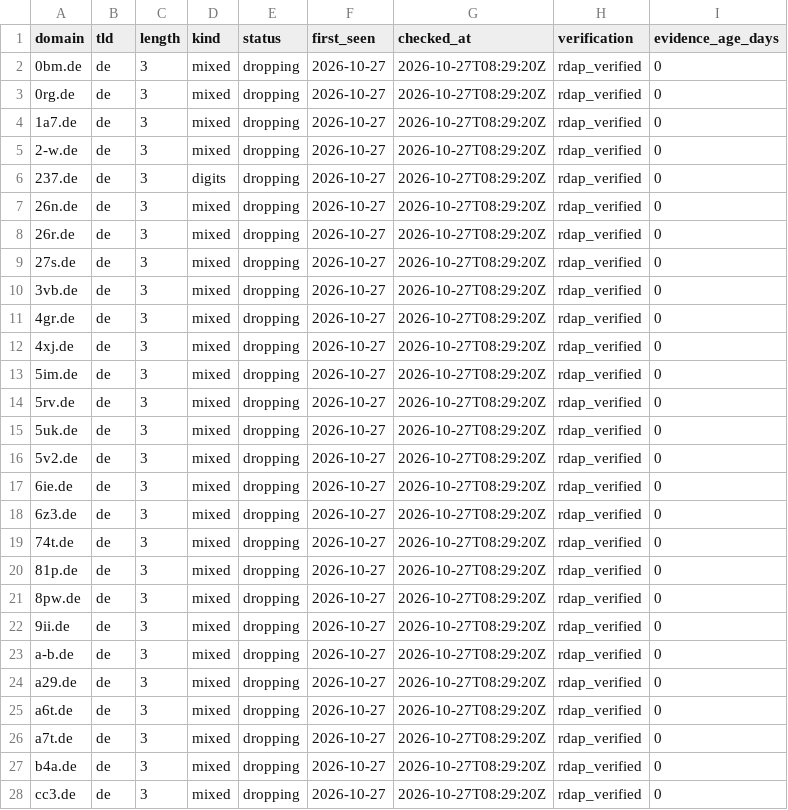
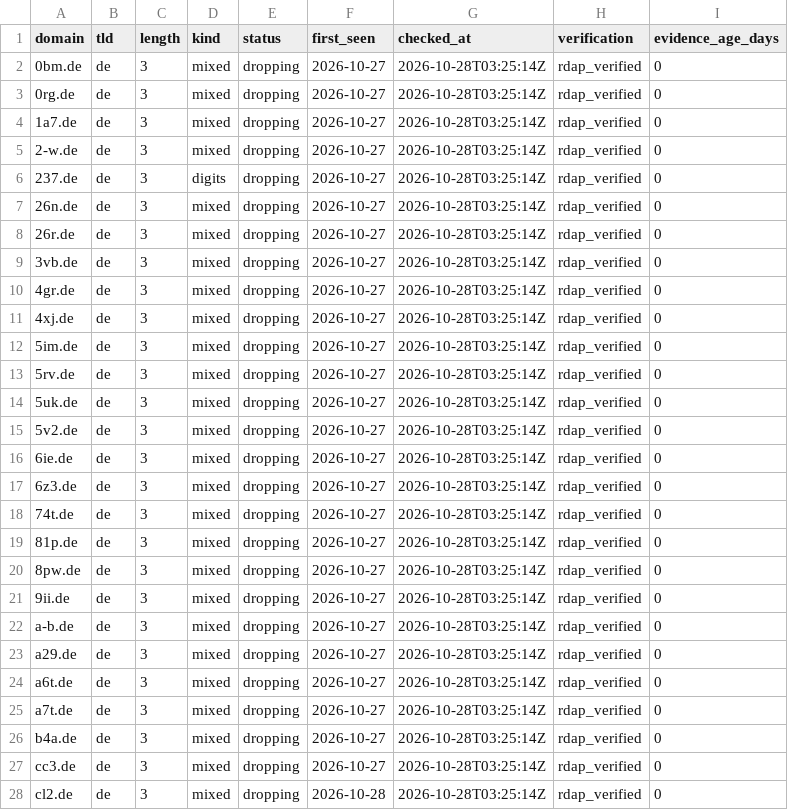
Before and after one commit to maximilianfeix/free-short-domains, a CSV file: csv/de.csv, drawn as a sheet; only a part is shown; the diff covers the shown part only.

```diff
--- a/csv/de.csv
+++ b/csv/de.csv
@@ -1,28 +1,28 @@
 domain,tld,length,kind,status,first_seen,checked_at,verification,evidence_age_days
-0bm.de,de,3,mixed,dropping,2026-10-27,2026-10-27T08:29:20Z,rdap_verified,0
-0rg.de,de,3,mixed,dropping,2026-10-27,2026-10-27T08:29:20Z,rdap_verified,0
-1a7.de,de,3,mixed,dropping,2026-10-27,2026-10-27T08:29:20Z,rdap_verified,0
-2-w.de,de,3,mixed,dropping,2026-10-27,2026-10-27T08:29:20Z,rdap_verified,0
-237.de,de,3,digits,dropping,2026-10-27,2026-10-27T08:29:20Z,rdap_verified,0
-26n.de,de,3,mixed,dropping,2026-10-27,2026-10-27T08:29:20Z,rdap_verified,0
-26r.de,de,3,mixed,dropping,2026-10-27,2026-10-27T08:29:20Z,rdap_verified,0
-27s.de,de,3,mixed,dropping,2026-10-27,2026-10-27T08:29:20Z,rdap_verified,0
-3vb.de,de,3,mixed,dropping,2026-10-27,2026-10-27T08:29:20Z,rdap_verified,0
-4gr.de,de,3,mixed,dropping,2026-10-27,2026-10-27T08:29:20Z,rdap_verified,0
-4xj.de,de,3,mixed,dropping,2026-10-27,2026-10-27T08:29:20Z,rdap_verified,0
-5im.de,de,3,mixed,dropping,2026-10-27,2026-10-27T08:29:20Z,rdap_verified,0
-5rv.de,de,3,mixed,dropping,2026-10-27,2026-10-27T08:29:20Z,rdap_verified,0
-5uk.de,de,3,mixed,dropping,2026-10-27,2026-10-27T08:29:20Z,rdap_verified,0
-5v2.de,de,3,mixed,dropping,2026-10-27,2026-10-27T08:29:20Z,rdap_verified,0
-6ie.de,de,3,mixed,dropping,2026-10-27,2026-10-27T08:29:20Z,rdap_verified,0
-6z3.de,de,3,mixed,dropping,2026-10-27,2026-10-27T08:29:20Z,rdap_verified,0
-74t.de,de,3,mixed,dropping,2026-10-27,2026-10-27T08:29:20Z,rdap_verified,0
-81p.de,de,3,mixed,dropping,2026-10-27,2026-10-27T08:29:20Z,rdap_verified,0
-8pw.de,de,3,mixed,dropping,2026-10-27,2026-10-27T08:29:20Z,rdap_verified,0
-9ii.de,de,3,mixed,dropping,2026-10-27,2026-10-27T08:29:20Z,rdap_verified,0
-a-b.de,de,3,mixed,dropping,2026-10-27,2026-10-27T08:29:20Z,rdap_verified,0
-a29.de,de,3,mixed,dropping,2026-10-27,2026-10-27T08:29:20Z,rdap_verified,0
-a6t.de,de,3,mixed,dropping,2026-10-27,2026-10-27T08:29:20Z,rdap_verified,0
-a7t.de,de,3,mixed,dropping,2026-10-27,2026-10-27T08:29:20Z,rdap_verified,0
-b4a.de,de,3,mixed,dropping,2026-10-27,2026-10-27T08:29:20Z,rdap_verified,0
-cc3.de,de,3,mixed,dropping,2026-10-27,2026-10-27T08:29:20Z,rdap_verified,0
+0bm.de,de,3,mixed,dropping,2026-10-27,2026-10-28T03:25:14Z,rdap_verified,0
+0rg.de,de,3,mixed,dropping,2026-10-27,2026-10-28T03:25:14Z,rdap_verified,0
+1a7.de,de,3,mixed,dropping,2026-10-27,2026-10-28T03:25:14Z,rdap_verified,0
+2-w.de,de,3,mixed,dropping,2026-10-27,2026-10-28T03:25:14Z,rdap_verified,0
+237.de,de,3,digits,dropping,2026-10-27,2026-10-28T03:25:14Z,rdap_verified,0
+26n.de,de,3,mixed,dropping,2026-10-27,2026-10-28T03:25:14Z,rdap_verified,0
+26r.de,de,3,mixed,dropping,2026-10-27,2026-10-28T03:25:14Z,rdap_verified,0
+3vb.de,de,3,mixed,dropping,2026-10-27,2026-10-28T03:25:14Z,rdap_verified,0
+4gr.de,de,3,mixed,dropping,2026-10-27,2026-10-28T03:25:14Z,rdap_verified,0
+4xj.de,de,3,mixed,dropping,2026-10-27,2026-10-28T03:25:14Z,rdap_verified,0
+5im.de,de,3,mixed,dropping,2026-10-27,2026-10-28T03:25:14Z,rdap_verified,0
+5rv.de,de,3,mixed,dropping,2026-10-27,2026-10-28T03:25:14Z,rdap_verified,0
+5uk.de,de,3,mixed,dropping,2026-10-27,2026-10-28T03:25:14Z,rdap_verified,0
+5v2.de,de,3,mixed,dropping,2026-10-27,2026-10-28T03:25:14Z,rdap_verified,0
+6ie.de,de,3,mixed,dropping,2026-10-27,2026-10-28T03:25:14Z,rdap_verified,0
+6z3.de,de,3,mixed,dropping,2026-10-27,2026-10-28T03:25:14Z,rdap_verified,0
+74t.de,de,3,mixed,dropping,2026-10-27,2026-10-28T03:25:14Z,rdap_verified,0
+81p.de,de,3,mixed,dropping,2026-10-27,2026-10-28T03:25:14Z,rdap_verified,0
+8pw.de,de,3,mixed,dropping,2026-10-27,2026-10-28T03:25:14Z,rdap_verified,0
+9ii.de,de,3,mixed,dropping,2026-10-27,2026-10-28T03:25:14Z,rdap_verified,0
+a-b.de,de,3,mixed,dropping,2026-10-27,2026-10-28T03:25:14Z,rdap_verified,0
+a29.de,de,3,mixed,dropping,2026-10-27,2026-10-28T03:25:14Z,rdap_verified,0
+a6t.de,de,3,mixed,dropping,2026-10-27,2026-10-28T03:25:14Z,rdap_verified,0
+a7t.de,de,3,mixed,dropping,2026-10-27,2026-10-28T03:25:14Z,rdap_verified,0
+b4a.de,de,3,mixed,dropping,2026-10-27,2026-10-28T03:25:14Z,rdap_verified,0
+cc3.de,de,3,mixed,dropping,2026-10-27,2026-10-28T03:25:14Z,rdap_verified,0
+cl2.de,de,3,mixed,dropping,2026-10-28,2026-10-28T03:25:14Z,rdap_verified,0
```
Also changed, not shown: 1 added row, 1 removed row and 34 edited cells elsewhere in this file, csv/cc.csv, csv/com.csv, 52 other files.
